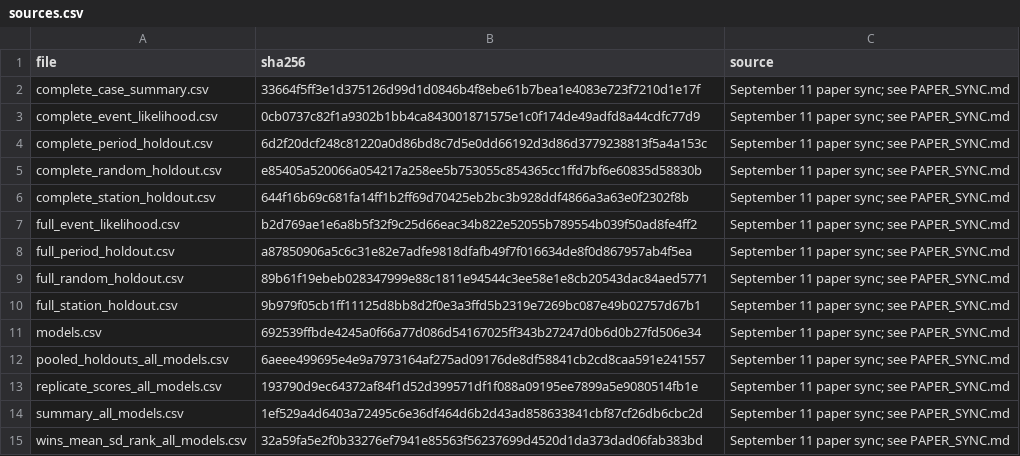
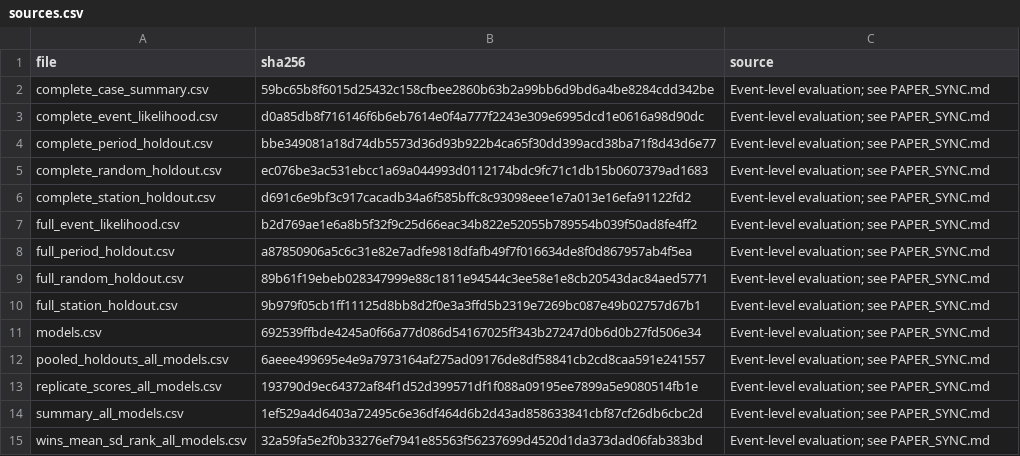
Before and after one commit to BofanYu/Cross-period-spatial-correlation-unified-representation-limitations-and-efficient-simulation, a CSV file: results/analysis/evaluation/sources.csv, drawn as a sheet.

```diff
--- a/results/analysis/evaluation/sources.csv
+++ b/results/analysis/evaluation/sources.csv
@@ -1,15 +1,15 @@
 file,sha256,source
-complete_case_summary.csv,33664f5ff3e1d375126d99d1d0846b4f8ebe61b7bea1e4083e723f7210d1e17f,September 11 paper sync; see PAPER_SYNC.md
-complete_event_likelihood.csv,0cb0737c82f1a9302b1bb4ca843001871575e1c0f174de49adfd8a44cdfc77d9,September 11 paper sync; see PAPER_SYNC.md
-complete_period_holdout.csv,6d2f20dcf248c81220a0d86bd8c7d5e0dd66192d3d86d3779238813f5a4a153c,September 11 paper sync; see PAPER_SYNC.md
-complete_random_holdout.csv,e85405a520066a054217a258ee5b753055c854365cc1ffd7bf6e60835d58830b,September 11 paper sync; see PAPER_SYNC.md
-complete_station_holdout.csv,644f16b69c681fa14ff1b2ff69d70425eb2bc3b928ddf4866a3a63e0f2302f8b,September 11 paper sync; see PAPER_SYNC.md
-full_event_likelihood.csv,b2d769ae1e6a8b5f32f9c25d66eac34b822e52055b789554b039f50ad8fe4ff2,September 11 paper sync; see PAPER_SYNC.md
-full_period_holdout.csv,a87850906a5c6c31e82e7adfe9818dfafb49f7f016634de8f0d867957ab4f5ea,September 11 paper sync; see PAPER_SYNC.md
-full_random_holdout.csv,89b61f19ebeb028347999e88c1811e94544c3ee58e1e8cb20543dac84aed5771,September 11 paper sync; see PAPER_SYNC.md
-full_station_holdout.csv,9b979f05cb1ff11125d8bb8d2f0e3a3ffd5b2319e7269bc087e49b02757d67b1,September 11 paper sync; see PAPER_SYNC.md
-models.csv,692539ffbde4245a0f66a77d086d54167025ff343b27247d0b6d0b27fd506e34,September 11 paper sync; see PAPER_SYNC.md
-pooled_holdouts_all_models.csv,6aeee499695e4e9a7973164af275ad09176de8df58841cb2cd8caa591e241557,September 11 paper sync; see PAPER_SYNC.md
-replicate_scores_all_models.csv,193790d9ec64372af84f1d52d399571df1f088a09195ee7899a5e9080514fb1e,September 11 paper sync; see PAPER_SYNC.md
-summary_all_models.csv,1ef529a4d6403a72495c6e36df464d6b2d43ad858633841cbf87cf26db6cbc2d,September 11 paper sync; see PAPER_SYNC.md
-wins_mean_sd_rank_all_models.csv,32a59fa5e2f0b33276ef7941e85563f56237699d4520d1da373dad06fab383bd,September 11 paper sync; see PAPER_SYNC.md
+complete_case_summary.csv,59bc65b8f6015d25432c158cfbee2860b63b2a99bb6d9bd6a4be8284cdd342be,Event-level evaluation; see PAPER_SYNC.md
+complete_event_likelihood.csv,d0a85db8f716146f6b6eb7614e0f4a777f2243e309e6995dcd1e0616a98d90dc,Event-level evaluation; see PAPER_SYNC.md
+complete_period_holdout.csv,bbe349081a18d74db5573d36d93b922b4ca65f30dd399acd38ba71f8d43d6e77,Event-level evaluation; see PAPER_SYNC.md
+complete_random_holdout.csv,ec076be3ac531ebcc1a69a044993d0112174bdc9fc71c1db15b0607379ad1683,Event-level evaluation; see PAPER_SYNC.md
+complete_station_holdout.csv,d691c6e9bf3c917cacadb34a6f585bffc8c93098eee1e7a013e16efa91122fd2,Event-level evaluation; see PAPER_SYNC.md
+full_event_likelihood.csv,b2d769ae1e6a8b5f32f9c25d66eac34b822e52055b789554b039f50ad8fe4ff2,Event-level evaluation; see PAPER_SYNC.md
+full_period_holdout.csv,a87850906a5c6c31e82e7adfe9818dfafb49f7f016634de8f0d867957ab4f5ea,Event-level evaluation; see PAPER_SYNC.md
+full_random_holdout.csv,89b61f19ebeb028347999e88c1811e94544c3ee58e1e8cb20543dac84aed5771,Event-level evaluation; see PAPER_SYNC.md
+full_station_holdout.csv,9b979f05cb1ff11125d8bb8d2f0e3a3ffd5b2319e7269bc087e49b02757d67b1,Event-level evaluation; see PAPER_SYNC.md
+models.csv,692539ffbde4245a0f66a77d086d54167025ff343b27247d0b6d0b27fd506e34,Event-level evaluation; see PAPER_SYNC.md
+pooled_holdouts_all_models.csv,6aeee499695e4e9a7973164af275ad09176de8df58841cb2cd8caa591e241557,Event-level evaluation; see PAPER_SYNC.md
+replicate_scores_all_models.csv,193790d9ec64372af84f1d52d399571df1f088a09195ee7899a5e9080514fb1e,Event-level evaluation; see PAPER_SYNC.md
+summary_all_models.csv,1ef529a4d6403a72495c6e36df464d6b2d43ad858633841cbf87cf26db6cbc2d,Event-level evaluation; see PAPER_SYNC.md
+wins_mean_sd_rank_all_models.csv,32a59fa5e2f0b33276ef7941e85563f56237699d4520d1da373dad06fab383bd,Event-level evaluation; see PAPER_SYNC.md
```
Also changed, not shown: results/analysis/complete_case/event_log_likelihood.csv, results/analysis/complete_case/summary.csv, 22 other files.
